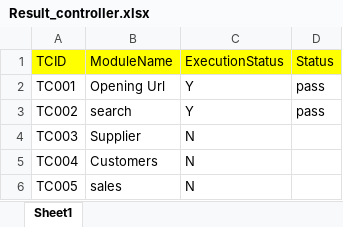
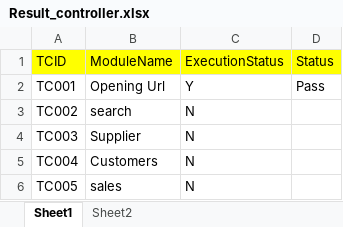
Before and after one commit to nrj1710/HybridMavenPractice, an Excel workbook: testrun/fileOutput/Result_controller.xlsx, sheet Sheet1, drawn as a sheet; values as stored, in another font and other column widths than the file's, no borders; the diff names each change by its address in the sheet, - before the commit and + after, or states it on an @@ line.

```diff
--- a/testrun/fileOutput/Result_controller.xlsx (sheet Sheet1)
+++ b/testrun/fileOutput/Result_controller.xlsx (sheet Sheet1)
+sheet tab: Sheet2
-D2 (Status): pass
+D2 (Status): Pass
-C3 (ExecutionStatus): Y
+C3 (ExecutionStatus): N
-D3 (Status): pass
+D3 (Status): (empty)
```
Also changed, not shown: testrun/fileInput/controler.xlsx, 4 other files.
